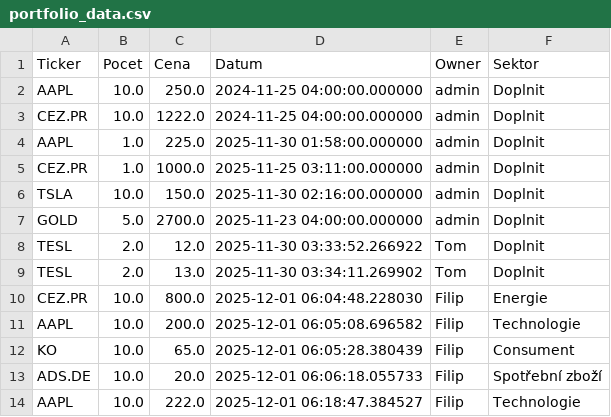
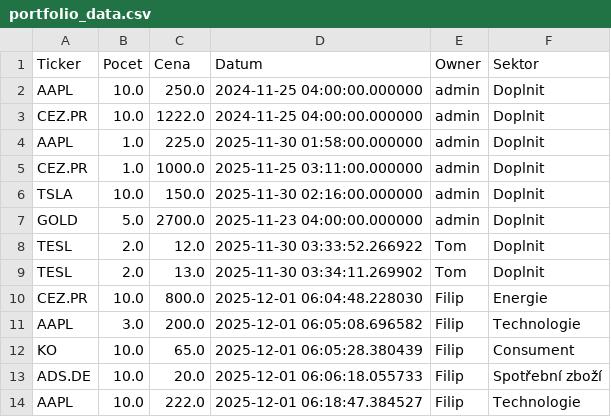
Before and after one commit to Poutniiik/Moje-Investice, a CSV file: portfolio_data.csv, drawn as a sheet.

Commit message:
Update Filip

```diff
--- a/portfolio_data.csv
+++ b/portfolio_data.csv
@@ -10,3 +10,3 @@ TESL,2.0,13.0,2025-11-30 03:34:11.269902,Tom,Doplnit
 CEZ.PR,10.0,800.0,2025-12-01 06:04:48.228030,Filip,Energie
-AAPL,10.0,200.0,2025-12-01 06:05:08.696582,Filip,Technologie
+AAPL,3.0,200.0,2025-12-01 06:05:08.696582,Filip,Technologie
 KO,10.0,65.0,2025-12-01 06:05:28.380439,Filip,Consument
```
